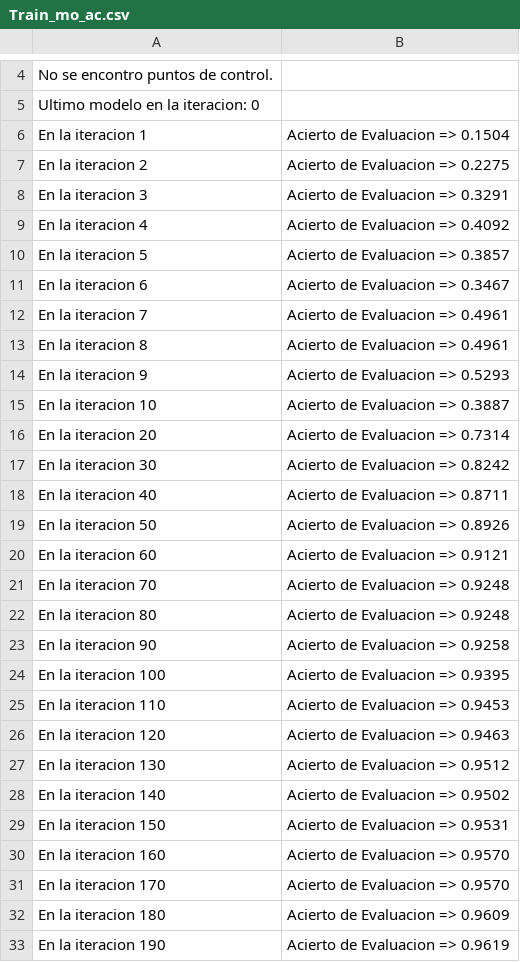
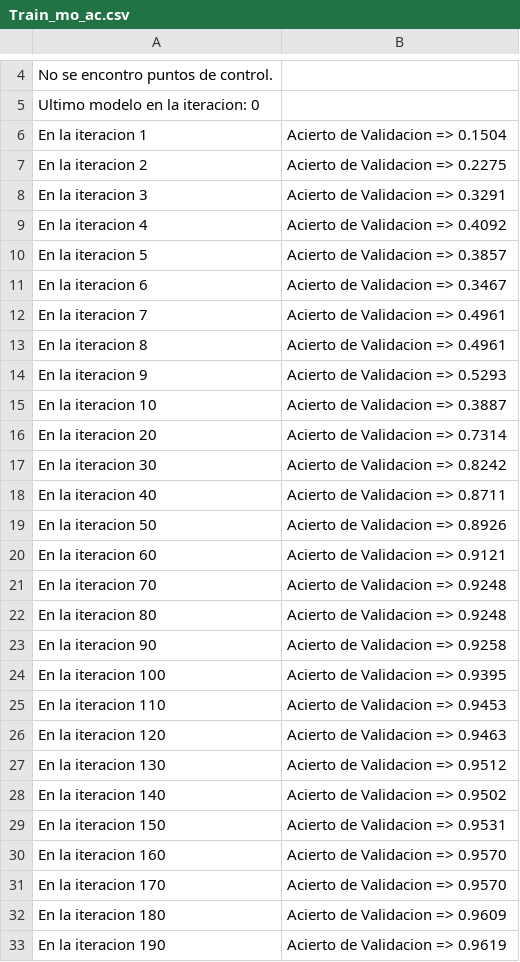
Before and after one commit to jtavara23/Number_Recognizer_ML, a CSV file: Train_mo_ac.csv, drawn as a sheet; only a part is shown, gaps mark what is left out; the diff covers the shown part only.

Commit message:
Update Train_mo_ac.csv

```diff
--- a/Train_mo_ac.csv
+++ b/Train_mo_ac.csv
@@ -5,29 +5,29 @@ No se encontro puntos de control.
 Ultimo modelo en la iteracion:  0
-En la iteracion 1 , Acierto de Evaluacion => 0.1504
-En la iteracion 2 , Acierto de Evaluacion => 0.2275
-En la iteracion 3 , Acierto de Evaluacion => 0.3291
-En la iteracion 4 , Acierto de Evaluacion => 0.4092
-En la iteracion 5 , Acierto de Evaluacion => 0.3857
-En la iteracion 6 , Acierto de Evaluacion => 0.3467
-En la iteracion 7 , Acierto de Evaluacion => 0.4961
-En la iteracion 8 , Acierto de Evaluacion => 0.4961
-En la iteracion 9 , Acierto de Evaluacion => 0.5293
-En la iteracion 10 , Acierto de Evaluacion => 0.3887
-En la iteracion 20 , Acierto de Evaluacion => 0.7314
-En la iteracion 30 , Acierto de Evaluacion => 0.8242
-En la iteracion 40 , Acierto de Evaluacion => 0.8711
-En la iteracion 50 , Acierto de Evaluacion => 0.8926
-En la iteracion 60 , Acierto de Evaluacion => 0.9121
-En la iteracion 70 , Acierto de Evaluacion => 0.9248
-En la iteracion 80 , Acierto de Evaluacion => 0.9248
-En la iteracion 90 , Acierto de Evaluacion => 0.9258
-En la iteracion 100 , Acierto de Evaluacion => 0.9395
-En la iteracion 110 , Acierto de Evaluacion => 0.9453
-En la iteracion 120 , Acierto de Evaluacion => 0.9463
-En la iteracion 130 , Acierto de Evaluacion => 0.9512
-En la iteracion 140 , Acierto de Evaluacion => 0.9502
-En la iteracion 150 , Acierto de Evaluacion => 0.9531
-En la iteracion 160 , Acierto de Evaluacion => 0.9570
-En la iteracion 170 , Acierto de Evaluacion => 0.9570
-En la iteracion 180 , Acierto de Evaluacion => 0.9609
-En la iteracion 190 , Acierto de Evaluacion => 0.9619
+En la iteracion 1 , Acierto de Validacion => 0.1504
+En la iteracion 2 , Acierto de Validacion => 0.2275
+En la iteracion 3 , Acierto de Validacion => 0.3291
+En la iteracion 4 , Acierto de Validacion => 0.4092
+En la iteracion 5 , Acierto de Validacion => 0.3857
+En la iteracion 6 , Acierto de Validacion => 0.3467
+En la iteracion 7 , Acierto de Validacion => 0.4961
+En la iteracion 8 , Acierto de Validacion => 0.4961
+En la iteracion 9 , Acierto de Validacion => 0.5293
+En la iteracion 10 , Acierto de Validacion => 0.3887
+En la iteracion 20 , Acierto de Validacion => 0.7314
+En la iteracion 30 , Acierto de Validacion => 0.8242
+En la iteracion 40 , Acierto de Validacion => 0.8711
+En la iteracion 50 , Acierto de Validacion => 0.8926
+En la iteracion 60 , Acierto de Validacion => 0.9121
+En la iteracion 70 , Acierto de Validacion => 0.9248
+En la iteracion 80 , Acierto de Validacion => 0.9248
+En la iteracion 90 , Acierto de Validacion => 0.9258
+En la iteracion 100 , Acierto de Validacion => 0.9395
+En la iteracion 110 , Acierto de Validacion => 0.9453
+En la iteracion 120 , Acierto de Validacion => 0.9463
+En la iteracion 130 , Acierto de Validacion => 0.9512
+En la iteracion 140 , Acierto de Validacion => 0.9502
+En la iteracion 150 , Acierto de Validacion => 0.9531
+En la iteracion 160 , Acierto de Validacion => 0.9570
+En la iteracion 170 , Acierto de Validacion => 0.9570
+En la iteracion 180 , Acierto de Validacion => 0.9609
+En la iteracion 190 , Acierto de Validacion => 0.9619
```
Also changed, not shown: 101 edited cells elsewhere in this file.
